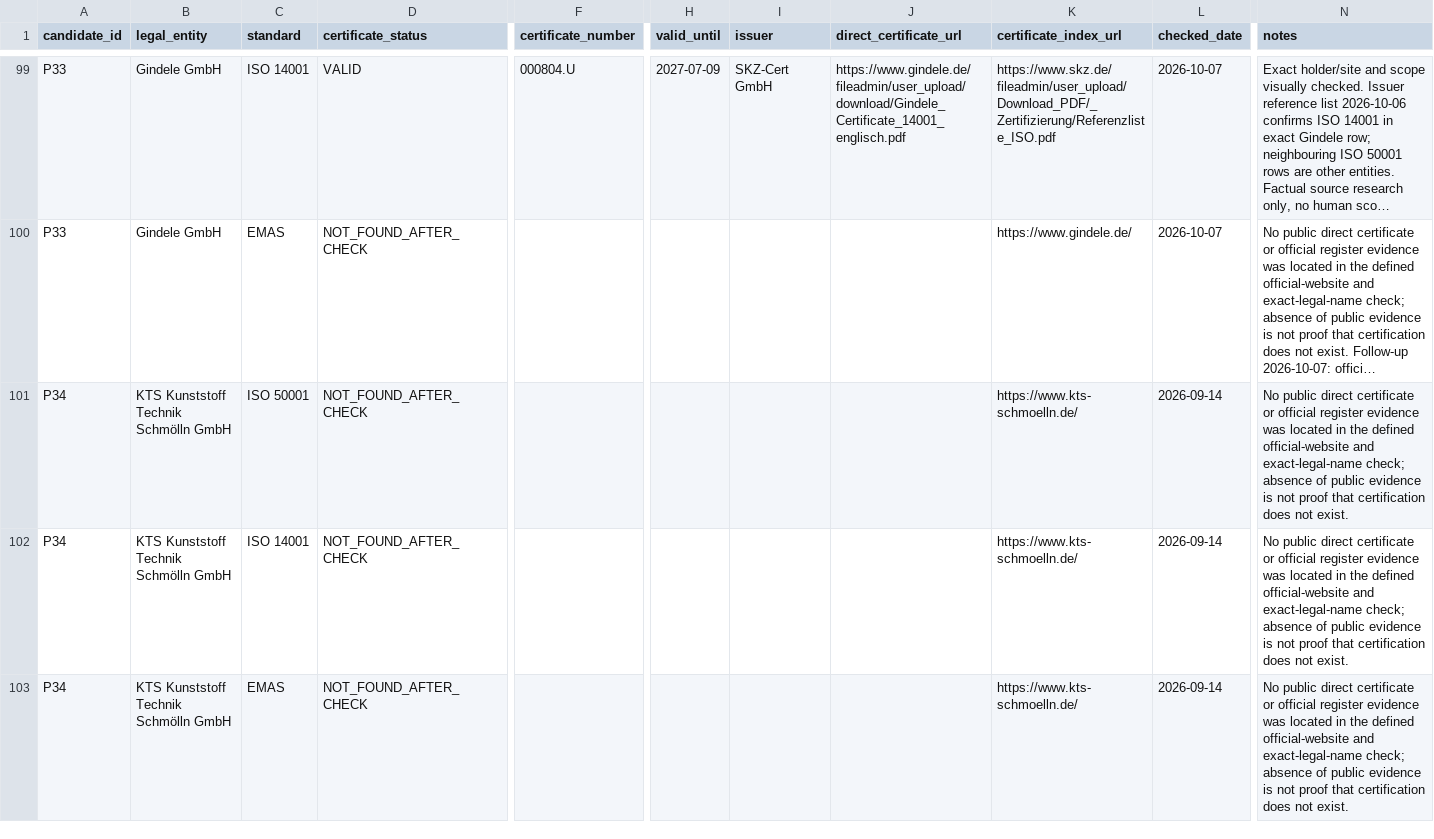
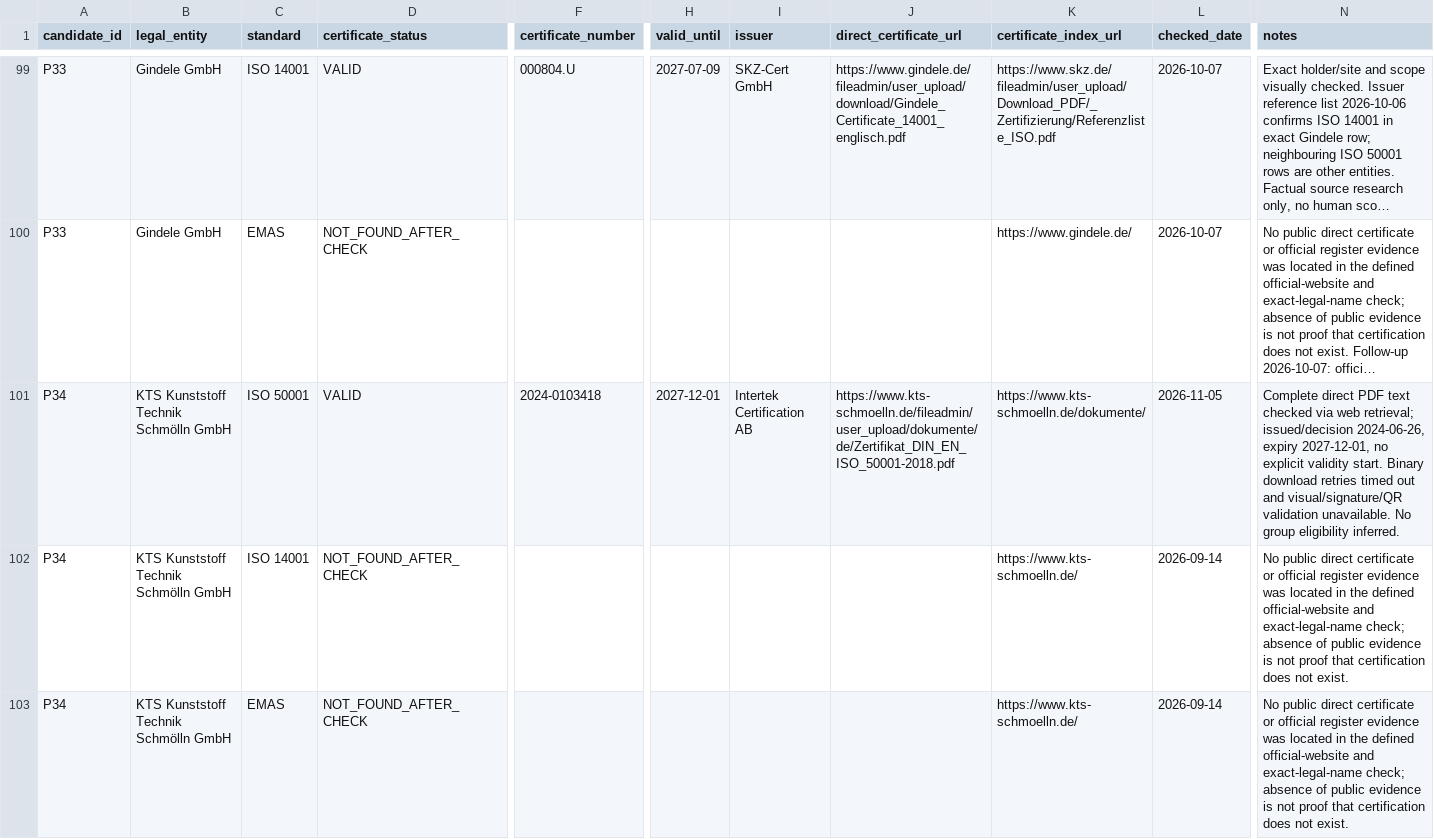
Before and after one commit to AnnaKolisnyk74/sme-etoi, a CSV file: evidence/certificate_register.csv, drawn as a sheet; only a part is shown, gaps mark what is left out; long unchanged cells end in …; the diff names each change by its address in the sheet, - before the commit and + after, or states it on an @@ line.

```diff
--- a/evidence/certificate_register.csv
+++ b/evidence/certificate_register.csv
-D101 (certificate_status): NOT_FOUND_AFTER_CHECK
+D101 (certificate_status): VALID
-F101 (certificate_number): (empty)
+F101 (certificate_number): 2024-0103418
-H101 (valid_until): (empty)
+H101 (valid_until): 2027-12-01
-I101 (issuer): (empty)
+I101 (issuer): Intertek Certification AB
-J101 (direct_certificate_url): (empty)
+J101 (direct_certificate_url): https://www.kts-schmoelln.de/fileadmin/user_upload/dokumente/de/Zertifikat_DIN_EN_ISO_50001-2018.pdf
-K101 (certificate_index_url): https://www.kts-schmoelln.de/
+K101 (certificate_index_url): https://www.kts-schmoelln.de/dokumente/
-L101 (checked_date): 2026-09-14
+L101 (checked_date): 2026-11-05
-N101 (notes): No public direct certificate or official register evidence was located in the defined official-website and exact-legal-name check; absence of public evidence is not proof that certification does not exist.
+N101 (notes): Complete direct PDF text checked via web retrieval; issued/decision 2024-06-26, expiry 2027-12-01, no explicit validity start. Binary download retries timed out and visual/signature/QR validation unavailable. No group eligibility inferred.
```
Also changed, not shown: data/company_intelligence.csv, outputs/opportunities.csv, 37 other files.
